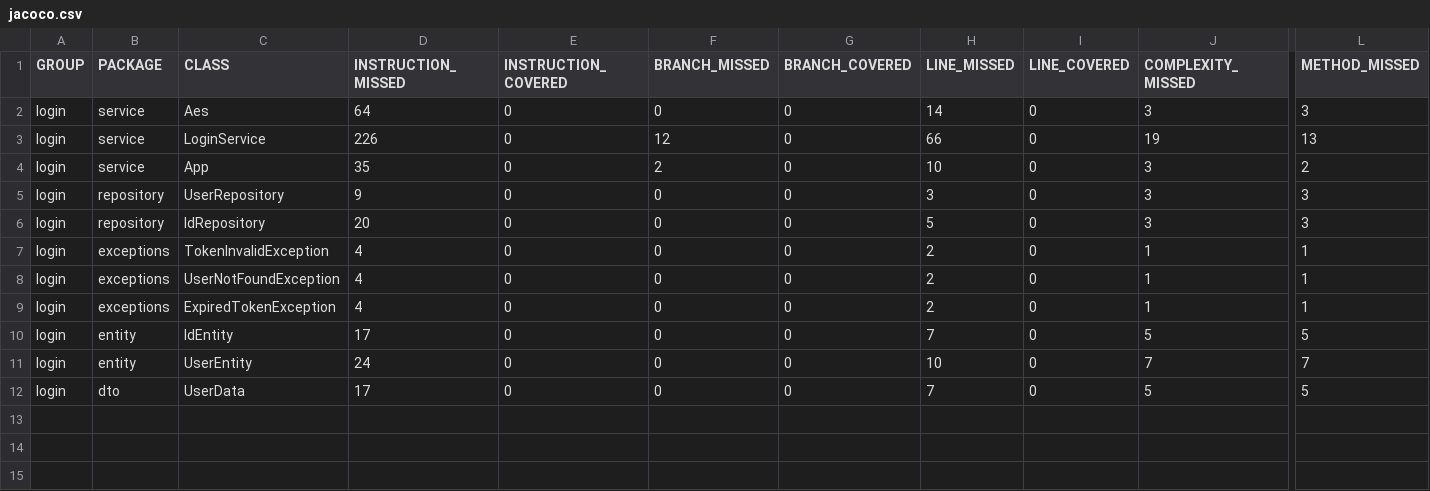
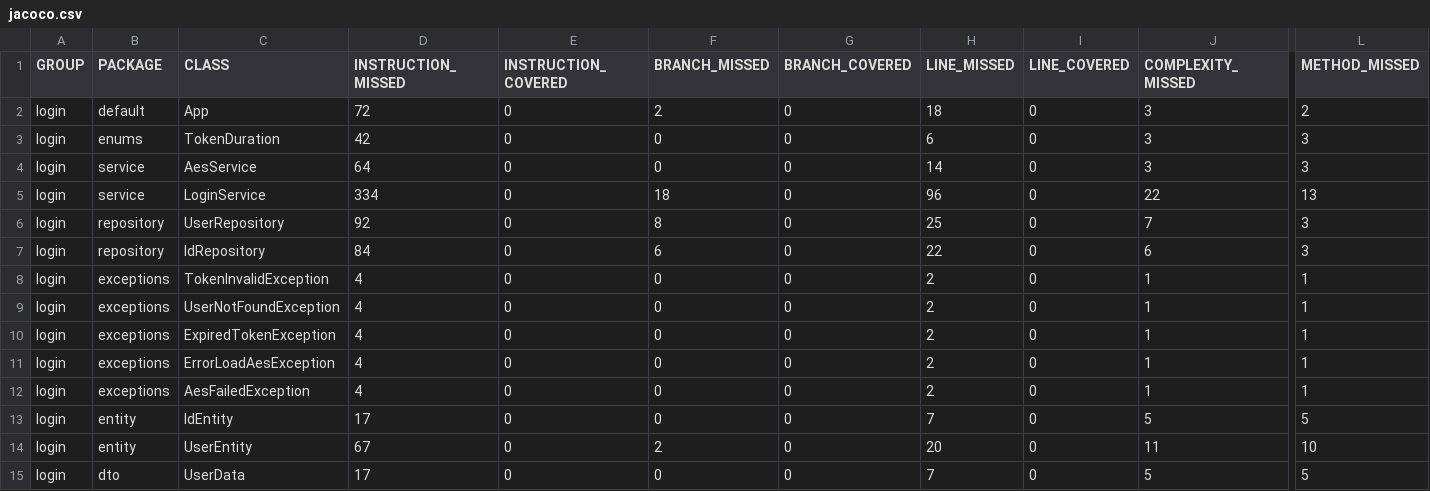
Before and after one commit to MarAntPerez/login_maven_dependency, a CSV file: target/site/jacoco/jacoco.csv, drawn as a sheet; only a part is shown, gaps mark what is left out; removed rows and columns are numbered as before the commit, all else as after; rows hold the shown columns only; the diff names each change by its address in the sheet, - before the commit and + after, or states it on an @@ line.

```diff
--- a/target/site/jacoco/jacoco.csv
+++ b/target/site/jacoco/jacoco.csv
+row 2: login | default | App | 72 | 0 | 2 | 0 | 18 | 0 | 3 | 2
+row 3: login | enums | TokenDuration | 42 | 0 | 0 | 0 | 6 | 0 | 3 | 3
-C4 (CLASS): Aes
+C4 (CLASS): AesService
-D5 (INSTRUCTION_MISSED): 226
+D5 (INSTRUCTION_MISSED): 334
-F5 (BRANCH_MISSED): 12
+F5 (BRANCH_MISSED): 18
-H5 (LINE_MISSED): 66
+H5 (LINE_MISSED): 96
-J5 (COMPLEXITY_MISSED): 19
+J5 (COMPLEXITY_MISSED): 22
-row 4: login | service | App | 35 | 0 | 2 | 0 | 10 | 0 | 3 | 2
-D6 (INSTRUCTION_MISSED): 9
+D6 (INSTRUCTION_MISSED): 92
-F6 (BRANCH_MISSED): 0
+F6 (BRANCH_MISSED): 8
-H6 (LINE_MISSED): 3
+H6 (LINE_MISSED): 25
-J6 (COMPLEXITY_MISSED): 3
+J6 (COMPLEXITY_MISSED): 7
-D7 (INSTRUCTION_MISSED): 20
+D7 (INSTRUCTION_MISSED): 84
-F7 (BRANCH_MISSED): 0
+F7 (BRANCH_MISSED): 6
-H7 (LINE_MISSED): 5
+H7 (LINE_MISSED): 22
-J7 (COMPLEXITY_MISSED): 3
+J7 (COMPLEXITY_MISSED): 6
+row 11: login | exceptions | ErrorLoadAesException | 4 | 0 | 0 | 0 | 2 | 0 | 1 | 1
+row 12: login | exceptions | AesFailedException | 4 | 0 | 0 | 0 | 2 | 0 | 1 | 1
-D14 (INSTRUCTION_MISSED): 24
+D14 (INSTRUCTION_MISSED): 67
-F14 (BRANCH_MISSED): 0
+F14 (BRANCH_MISSED): 2
-H14 (LINE_MISSED): 10
+H14 (LINE_MISSED): 20
-J14 (COMPLEXITY_MISSED): 7
+J14 (COMPLEXITY_MISSED): 11
-L14 (METHOD_MISSED): 7
+L14 (METHOD_MISSED): 10
```
Also changed, not shown: 53 other files.
